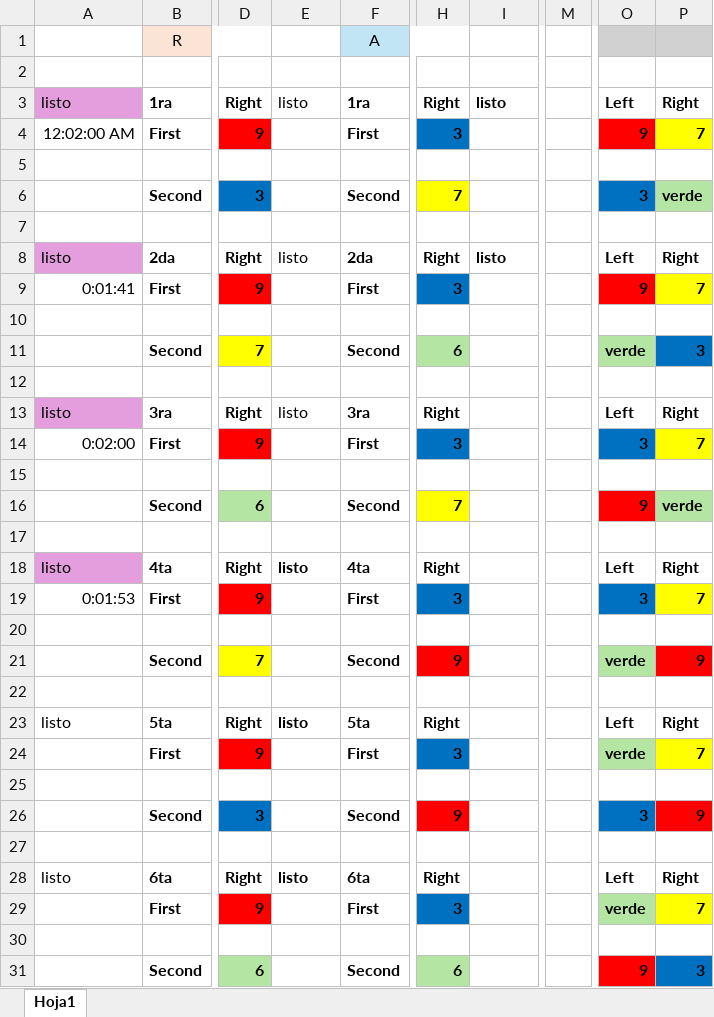
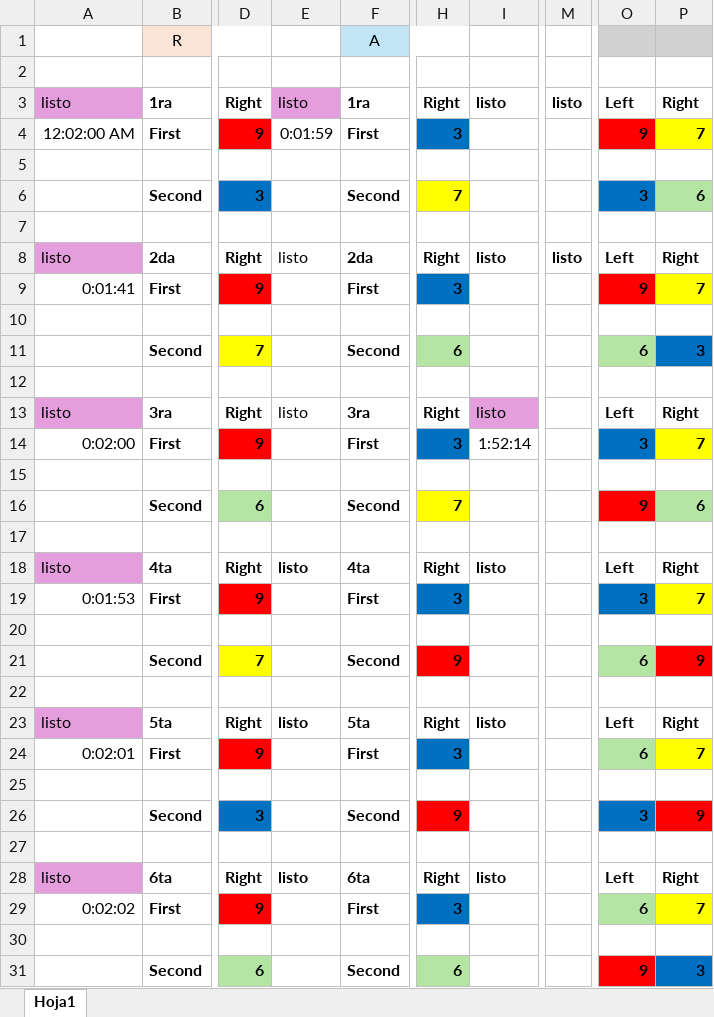
Before and after one commit to johaneris/Robotica-2025, an Excel workbook: Casos_Combinaciones_Pernos.xlsx, sheet Hoja1, drawn as a sheet; only a part is shown, gaps mark what is left out; values as stored, in another font and other column widths than the file's, no borders; the diff names each change by its address in the sheet, - before the commit and + after, or states it on an @@ line.

```diff
--- a/Casos_Combinaciones_Pernos.xlsx (sheet Hoja1)
+++ b/Casos_Combinaciones_Pernos.xlsx (sheet Hoja1)
-E3 fill: none
+E3 fill: #E59EDD
-M3: (empty)
+M3: listo
-E4: (empty)
+E4: 0:01:59
-P6: verde
+P6: 6
-M8: (empty)
+M8: listo
-O11: verde
+O11: 6
-I13: (empty)
+I13: listo
-I13 fill: none
+I13 fill: #E59EDD
-I14: (empty)
+I14: 1:52:14
-P16: verde
+P16: 6
-I18: (empty)
+I18: listo
-O21: verde
+O21: 6
-A23 fill: none
+A23 fill: #E59EDD
-I23: (empty)
+I23: listo
-A24: (empty)
+A24: 0:02:01
-O24: verde
+O24: 6
-A28 fill: none
+A28 fill: #E59EDD
-I28: (empty)
+I28: listo
-A29: (empty)
+A29: 0:02:02
-O29: verde
+O29: 6
```
Also changed, not shown: 4 other files.
